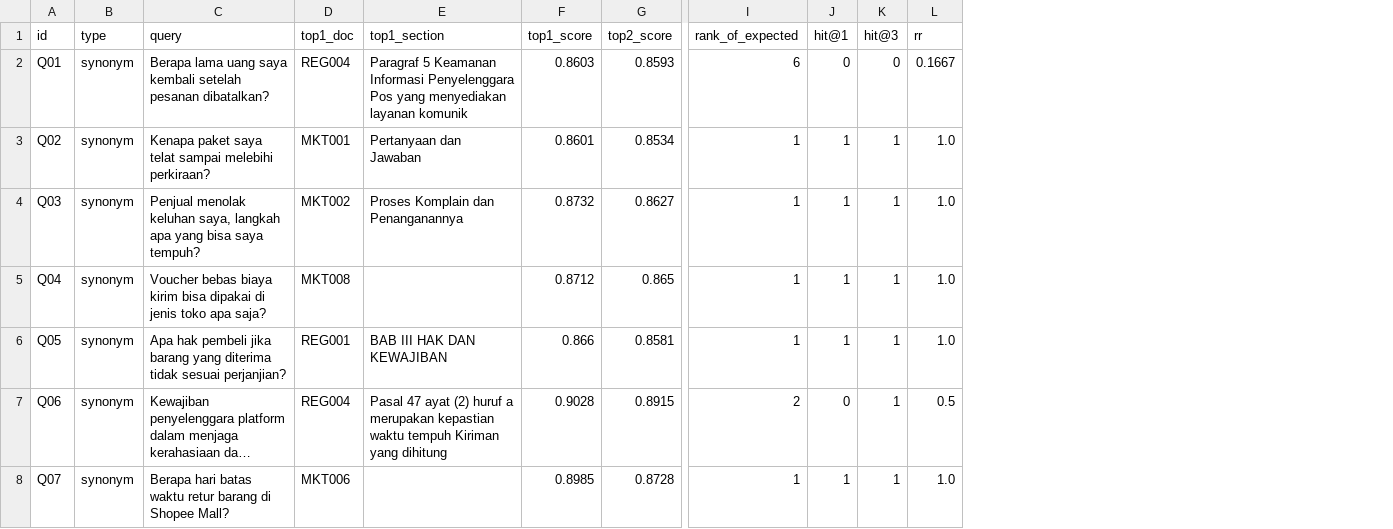
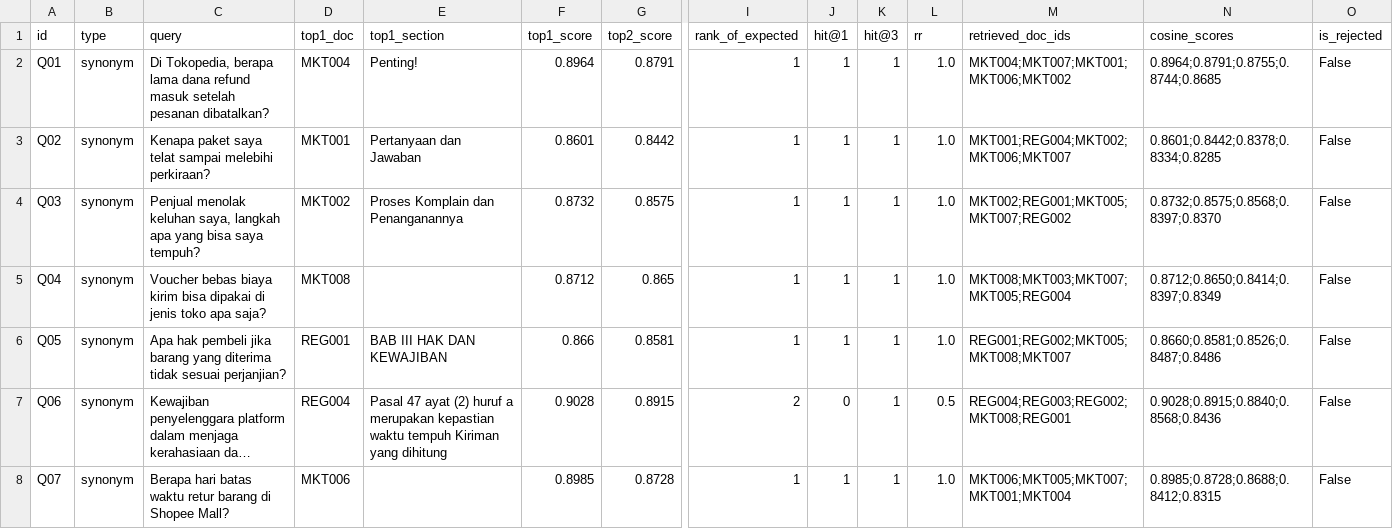
Before and after one commit to DeaHutapea/smartstore-ai, a CSV file: reports/benchmark_kb_multilingual_e5_small_c120_o24.csv, drawn as a sheet; only a part is shown, gaps mark what is left out; long unchanged cells end in …; the diff covers the shown part only; the diff names each change by its address in the sheet, - before the commit and + after, or states it on an @@ line.

```diff
--- a/reports/benchmark_kb_multilingual_e5_small_c120_o24.csv
+++ b/reports/benchmark_kb_multilingual_e5_small_c120_o24.csv
+column M (retrieved_doc_ids), rows 2-8: MKT004;MKT007;MKT001;MKT006;MKT002 | MKT001;REG004;MKT002;MKT006;MKT007 | MKT002;REG001;MKT005;MKT007;REG002 | MKT008;MKT003;MKT007;MKT005;REG004 | REG001;REG002;MKT005;MKT008;MKT007 | REG004;REG003;REG002;MKT008;REG001 | MKT006;MKT005;MKT007;MKT001;MKT004
+column N (cosine_scores), rows 2-8: 0.8964;0.8791;0.8755;0.8744;0.8685 | 0.8601;0.8442;0.8378;0.8334;0.8285 | 0.8732;0.8575;0.8568;0.8397;0.8370 | 0.8712;0.8650;0.8414;0.8397;0.8349 | 0.8660;0.8581;0.8526;0.8487;0.8486 | 0.9028;0.8915;0.8840;0.8568;0.8436 | 0.8985;0.8728;0.8688;0.8412;0.8315
+column O (is_rejected), rows 2-8: all False
-C2 (query): Berapa lama uang saya kembali setelah pesanan…
+C2 (query): Di Tokopedia, berapa lama dana refund masuk setelah pesanan…
-D2 (top1_doc): REG004
+D2 (top1_doc): MKT004
-E2 (top1_section): Paragraf 5 Keamanan Informasi Penyelenggara Pos yang menyediakan layanan komunik
+E2 (top1_section): Penting!
-F2 (top1_score): 0.8603
+F2 (top1_score): 0.8964
-G2 (top2_score): 0.8593
+G2 (top2_score): 0.8791
-I2 (rank_of_expected): 6
+I2 (rank_of_expected): 1
-J2 (hit@1): 0
+J2 (hit@1): 1
-K2 (hit@3): 0
+K2 (hit@3): 1
-L2 (rr): 0.1667
+L2 (rr): 1.0
-G3 (top2_score): 0.8534
+G3 (top2_score): 0.8442
-G4 (top2_score): 0.8627
+G4 (top2_score): 0.8575
```
Also changed, not shown: 3 edited cells elsewhere in this file, data/corpus/corpus_manifest.csv, reports/benchmark_kb_multilingual_e5_small_c180_o36.csv, 53 other files.
